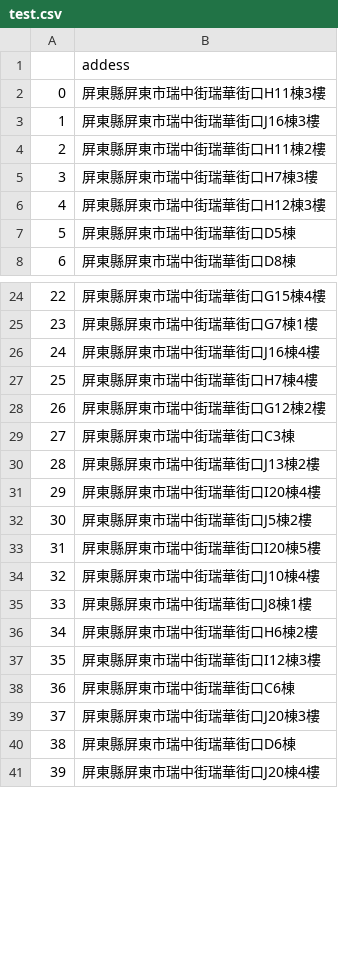
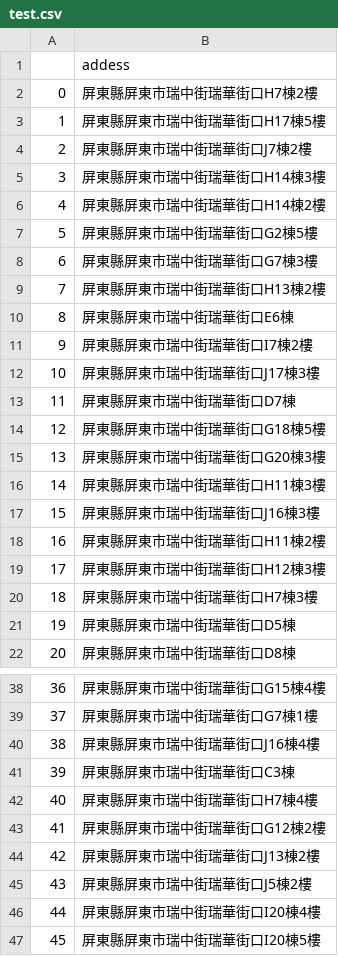
Before and after one commit to k1013726/PaperRelated, a CSV file: HousePrice591/test.csv, drawn as a sheet; only a part is shown, gaps mark what is left out; the shorter side is filled out with more unchanged rows; addresses are those after the commit; the diff covers the shown part only; the diff names each change by its address in the sheet, - before the commit and + after, or states it on an @@ line.

```diff
--- a/HousePrice591/test.csv
+++ b/HousePrice591/test.csv
+row 2: 0 | 屏東縣屏東市瑞中街瑞華街口H7棟2樓
+row 3: 1 | 屏東縣屏東市瑞中街瑞華街口H17棟5樓
+row 4: 2 | 屏東縣屏東市瑞中街瑞華街口J7棟2樓
+row 5: 3 | 屏東縣屏東市瑞中街瑞華街口H14棟3樓
+row 6: 4 | 屏東縣屏東市瑞中街瑞華街口H14棟2樓
+row 7: 5 | 屏東縣屏東市瑞中街瑞華街口G2棟5樓
+row 8: 6 | 屏東縣屏東市瑞中街瑞華街口G7棟3樓
+row 9: 7 | 屏東縣屏東市瑞中街瑞華街口H13棟2樓
+row 10: 8 | 屏東縣屏東市瑞中街瑞華街口E6棟
+row 11: 9 | 屏東縣屏東市瑞中街瑞華街口I7棟2樓
+row 12: 10 | 屏東縣屏東市瑞中街瑞華街口J17棟3樓
+row 13: 11 | 屏東縣屏東市瑞中街瑞華街口D7棟
+row 14: 12 | 屏東縣屏東市瑞中街瑞華街口G18棟5樓
+row 15: 13 | 屏東縣屏東市瑞中街瑞華街口G20棟3樓
@@ column A renumbered between rows 16 and 281 @@
@@ row 6 moved to row 19: 17 @@
@@ row 29 moved to row 41: 39 @@
@@ row 32 moved to row 45: 43 @@
```
Also changed, not shown: 29 removed rows and 45 moved rows elsewhere in this file.
